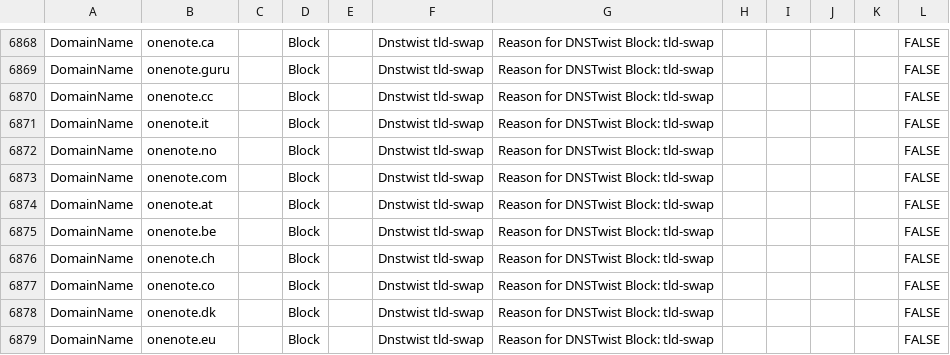
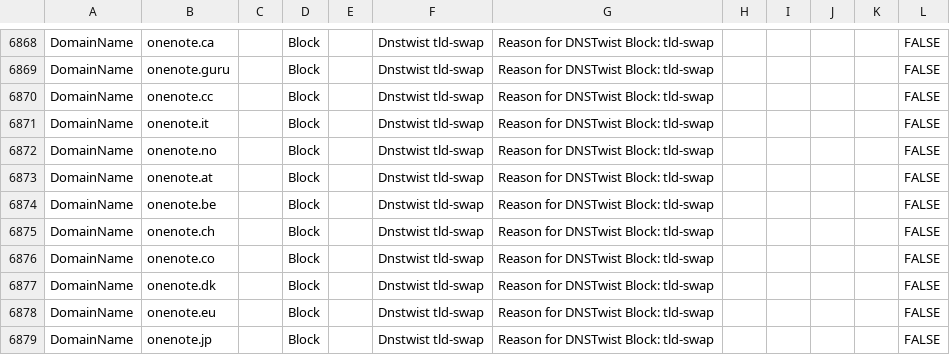
Before and after one commit to jkerai1/SoftwareCertificates, a CSV file: Bulk-IOC-CSVs/DNSTwist onenote.net10-06-24.csv, drawn as a sheet; only a part is shown, gaps mark what is left out; the shorter side is filled out with more unchanged rows; the diff names each change by its address in the sheet, - before the commit and + after, or states it on an @@ line.

Commit message:
Update DNSTwist onenote.net10-06-24.csv

```diff
--- a/Bulk-IOC-CSVs/DNSTwist onenote.net10-06-24.csv
+++ b/Bulk-IOC-CSVs/DNSTwist onenote.net10-06-24.csv
-row 6873: DomainName | onenote.com |  | Block |  | Dnstwist tld-swap | Reason for DNSTwist Block: tld-swap |  |  |  |  | FALSE
```
